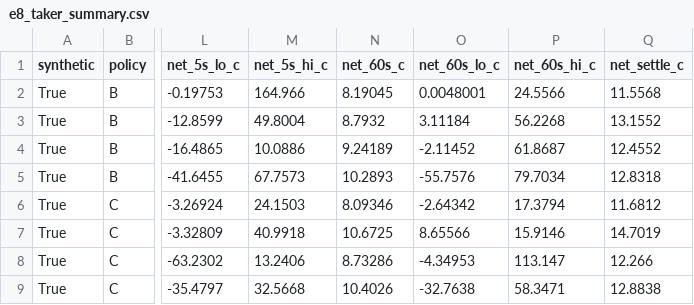
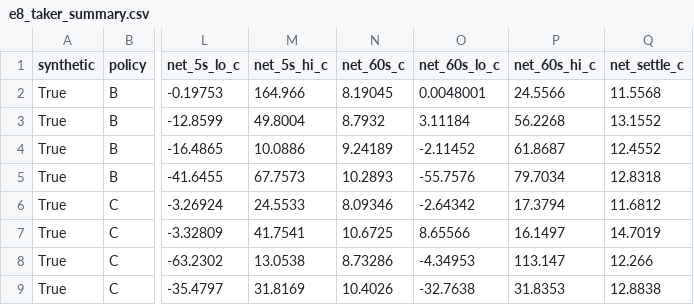
Before and after one commit to taranti1/delta-hedged, a CSV file: docs/research/synthetic_demo/e8/e8_taker_summary.csv, drawn as a sheet; only a part is shown, gaps mark what is left out; the diff names each change by its address in the sheet, - before the commit and + after, or states it on an @@ line.

```diff
--- a/docs/research/synthetic_demo/e8/e8_taker_summary.csv
+++ b/docs/research/synthetic_demo/e8/e8_taker_summary.csv
-M6 (net_5s_hi_c): 24.1503
+M6 (net_5s_hi_c): 24.5533
-M7 (net_5s_hi_c): 40.9918
+M7 (net_5s_hi_c): 41.7541
-P7 (net_60s_hi_c): 15.9146
+P7 (net_60s_hi_c): 16.1497
-M8 (net_5s_hi_c): 13.2406
+M8 (net_5s_hi_c): 13.0538
-M9 (net_5s_hi_c): 32.5668
+M9 (net_5s_hi_c): 31.8169
-P9 (net_60s_hi_c): 58.3471
+P9 (net_60s_hi_c): 31.8353
```
Also changed, not shown: docs/research/synthetic_demo/e3/e3_toxicity_oos_lift.csv, docs/research/synthetic_demo/e3/e3_toxicity_univariate.csv, 47 other files.
